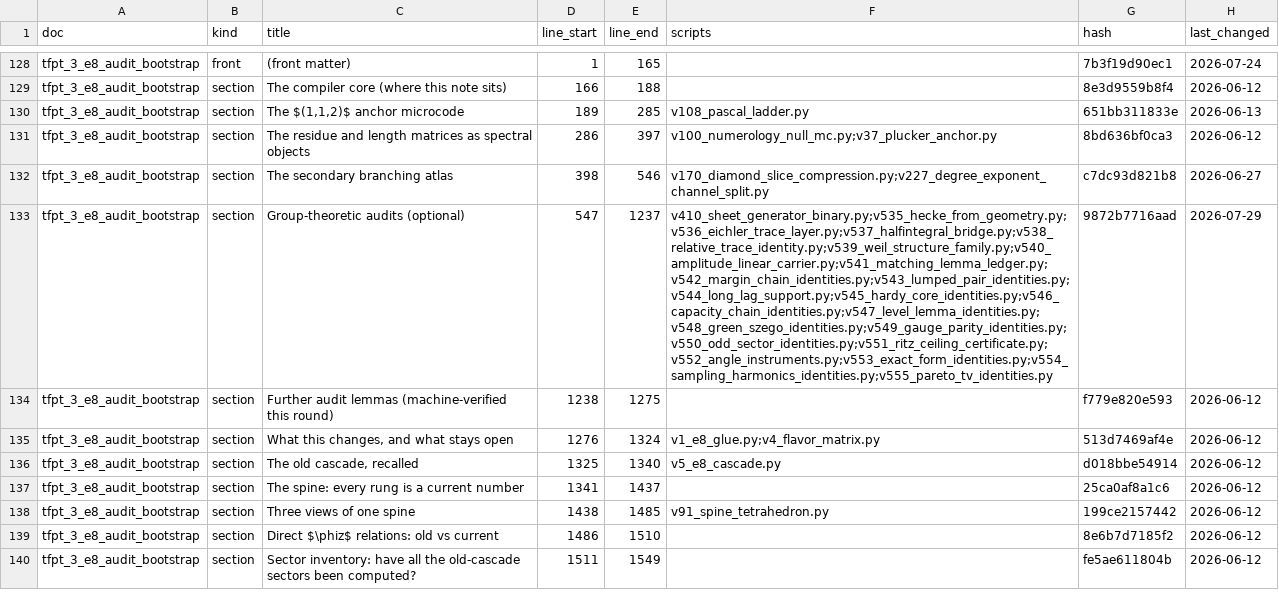
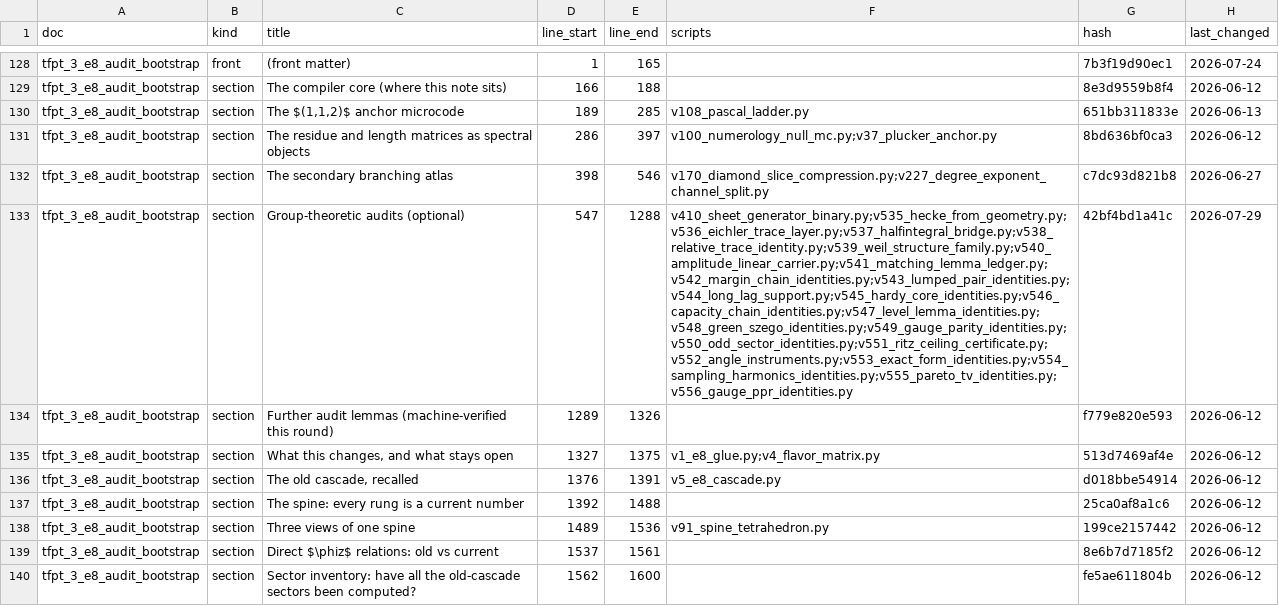
Before and after one commit to sthamann/TFPT, a CSV file: verification/docs_map.csv, drawn as a sheet; only a part is shown, gaps mark what is left out; the diff covers the shown part only; the diff names each change by its address in the sheet, - before the commit and + after, or states it on an @@ line.

```diff
--- a/verification/docs_map.csv
+++ b/verification/docs_map.csv
-E133 (line_end): 1237
+E133 (line_end): 1288
-F133 (scripts): v410_sheet_generator_binary.py;v535_hecke_from_geometry.py;v536_eichler_trace_layer.py;v537_halfintegral_bridge.py;v538_relative_trace_identity.py;v539_weil_structure_family.py;v540_amplitude_linear_carrier.py;v541_matching_lemma_ledger.py;v542_margin_chain_identities.py;v543_lumped_pair_identities.py;v544_long_lag_support.py;v545_hardy_core_identities.py;v546_capacity_chain_identities.py;v547_level_lemma_identities.py;v548_green_szego_identities.py;v549_gauge_parity_identities.py;v550_odd_sector_identities.py;v551_ritz_ceiling_certificate.py;v552_angle_instruments.py;v553_exact_form_identities.py;v554_sampling_harmonics_identities.py;v555_pareto_tv_identities.py
+F133 (scripts): v410_sheet_generator_binary.py;v535_hecke_from_geometry.py;v536_eichler_trace_layer.py;v537_halfintegral_bridge.py;v538_relative_trace_identity.py;v539_weil_structure_family.py;v540_amplitude_linear_carrier.py;v541_matching_lemma_ledger.py;v542_margin_chain_identities.py;v543_lumped_pair_identities.py;v544_long_lag_support.py;v545_hardy_core_identities.py;v546_capacity_chain_identities.py;v547_level_lemma_identities.py;v548_green_szego_identities.py;v549_gauge_parity_identities.py;v550_odd_sector_identities.py;v551_ritz_ceiling_certificate.py;v552_angle_instruments.py;v553_exact_form_identities.py;v554_sampling_harmonics_identities.py;v555_pareto_tv_identities.py;v556_gauge_ppr_identities.py
-G133 (hash): 9872b7716aad
+G133 (hash): 42bf4bd1a41c
-D134 (line_start): 1238
+D134 (line_start): 1289
-E134 (line_end): 1275
+E134 (line_end): 1326
-D135 (line_start): 1276
+D135 (line_start): 1327
-E135 (line_end): 1324
+E135 (line_end): 1375
-D136 (line_start): 1325
+D136 (line_start): 1376
-E136 (line_end): 1340
+E136 (line_end): 1391
-D137 (line_start): 1341
+D137 (line_start): 1392
-E137 (line_end): 1437
+E137 (line_end): 1488
-D138 (line_start): 1438
+D138 (line_start): 1489
-E138 (line_end): 1485
+E138 (line_end): 1536
-D139 (line_start): 1486
+D139 (line_start): 1537
-E139 (line_end): 1510
+E139 (line_end): 1561
-D140 (line_start): 1511
+D140 (line_start): 1562
-E140 (line_end): 1549
+E140 (line_end): 1600
```
Also changed, not shown: 126 edited cells elsewhere in this file, verification/website_map.csv, 48 other files.
